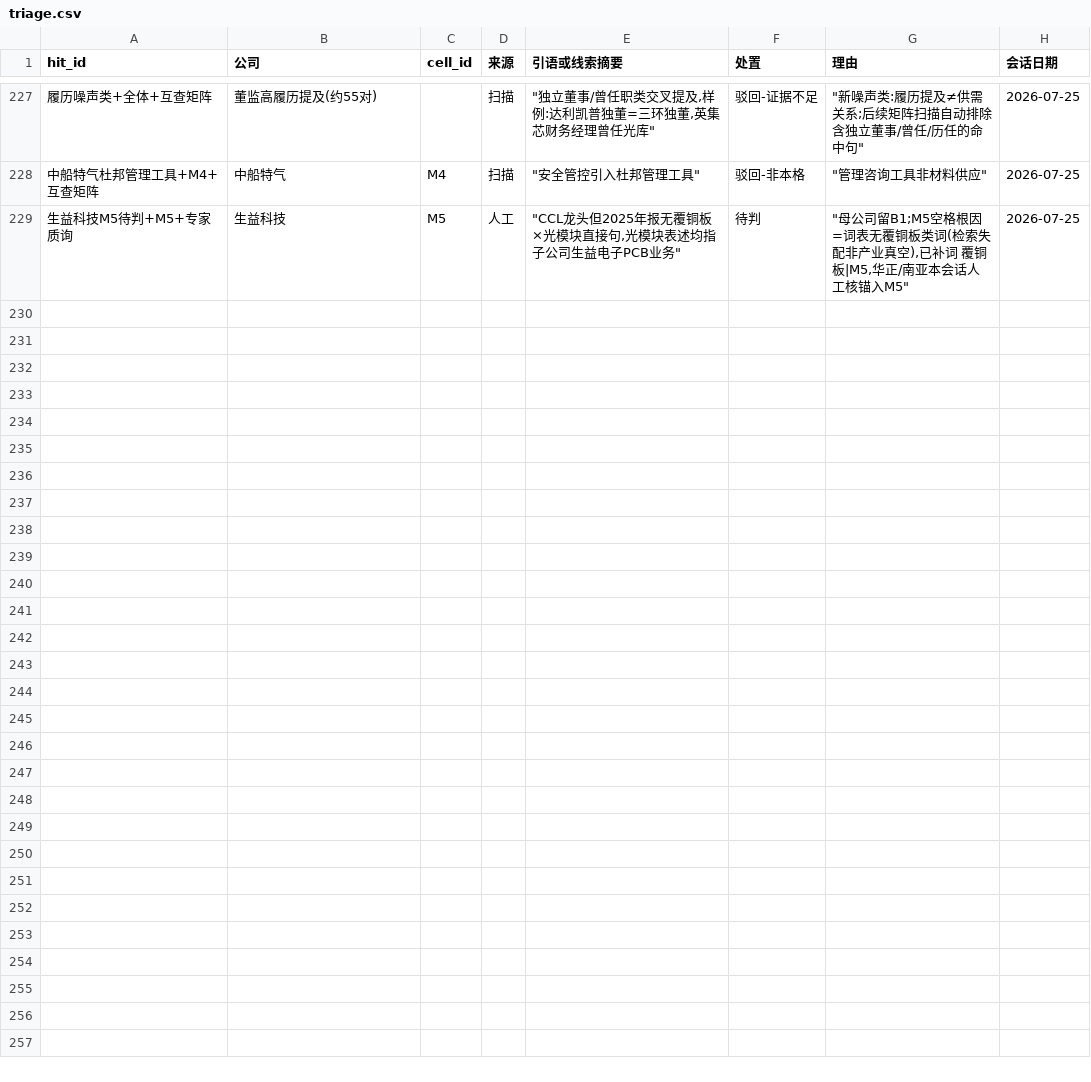
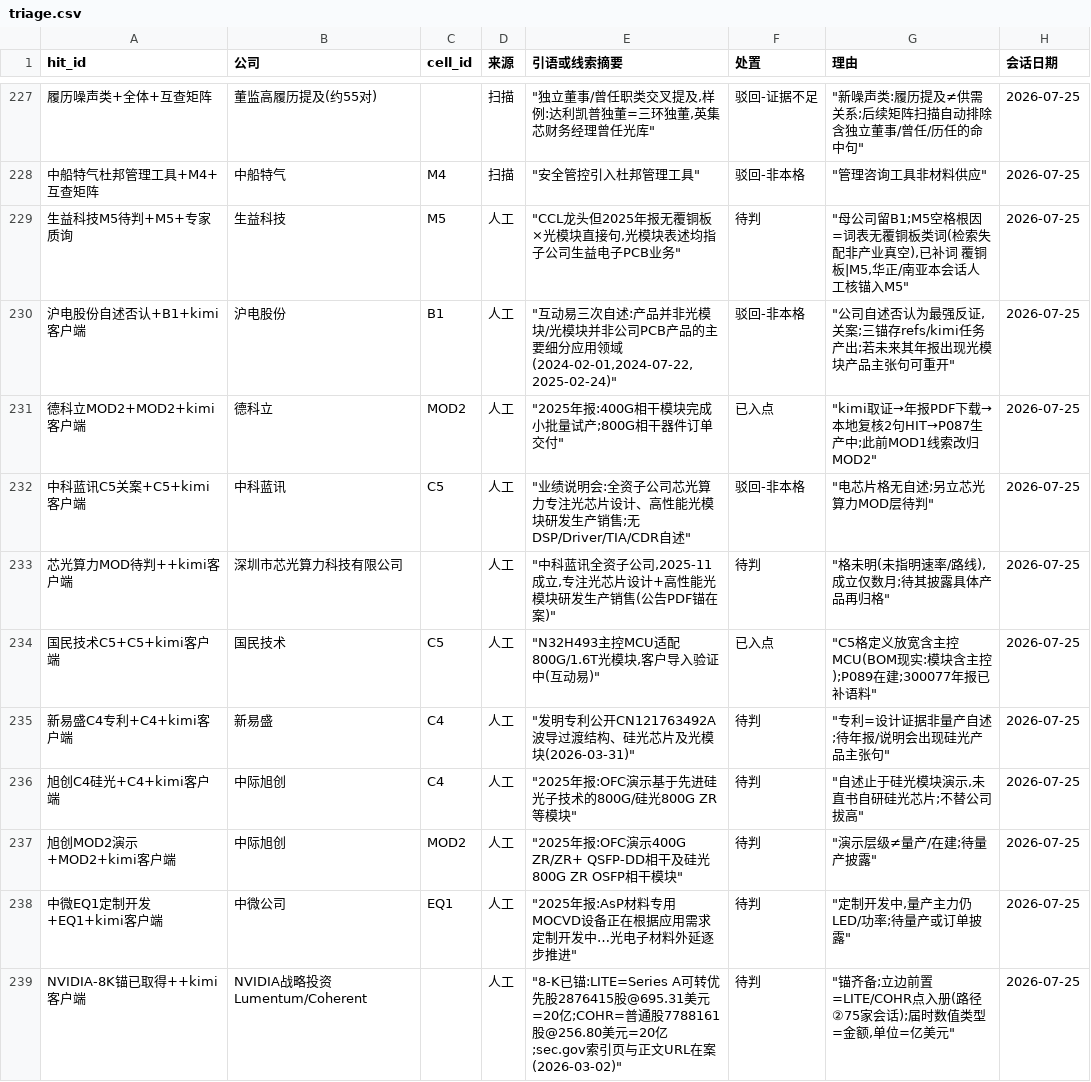
Before and after one commit to pojoker/workflow-rehearsal, a CSV file: triage.csv, drawn as a sheet; only a part is shown, gaps mark what is left out; the diff names each change by its address in the sheet, - before the commit and + after, or states it on an @@ line.

Commit message:
产出: +7点 +0边 驳回2 kimi客户端取证过闸——空叶格13→9:德科立MOD2生产中(本地复核2句HIT,688205补语料)/光迅C4硅光fab-lite/国民技术C5主控MCU在建(C5格定义放宽,300077补语料)/EQ1=AIXTRON+Veeco、EQ2=Oxford+Samco(宇宙外观察,观察名单+4,枚举+欧股);沪电正式关案(互动易三次自述否认=最强反证);NVIDIA两笔20亿8-K锚齐备(LITE可转优先股/COHR普通股,待点入册立边);新待判5(芯光算力/新易盛C4专利/旭创演示层级×2/中微定制开发)

```diff
--- a/triage.csv
+++ b/triage.csv
+row 230: 沪电股份自述否认+B1+kimi客户端 | 沪电股份 | B1 | 人工 | "互动易三次自述:产品并非光模块/光模块并非公司PCB产品的主要细分应用领域(2024-02-01,2024-07-22,2025-02-24)" | 驳回-非本格 | "公司自述否认为最强反证,关案;三锚存refs/kimi任务产出;若未来其年报出现光模块产品主张句可重开" | 2026-07-25
+row 231: 德科立MOD2+MOD2+kimi客户端 | 德科立 | MOD2 | 人工 | "2025年报:400G相干模块完成小批量试产;800G相干器件订单交付" | 已入点 | "kimi取证→年报PDF下载→本地复核2句HIT→P087生产中;此前MOD1线索改归MOD2" | 2026-07-25
+row 232: 中科蓝讯C5关案+C5+kimi客户端 | 中科蓝讯 | C5 | 人工 | "业绩说明会:全资子公司芯光算力专注光芯片设计、高性能光模块研发生产销售;无DSP/Driver/TIA/CDR自述" | 驳回-非本格 | "电芯片格无自述;另立芯光算力MOD层待判" | 2026-07-25
+row 233: 芯光算力MOD待判++kimi客户端 | 深圳市芯光算力科技有限公司 |  | 人工 | "中科蓝讯全资子公司,2025-11成立,专注光芯片设计+高性能光模块研发生产销售(公告PDF锚在案)" | 待判 | "格未明(未指明速率/路线),成立仅数月;待其披露具体产品再归格" | 2026-07-25
+row 234: 国民技术C5+C5+kimi客户端 | 国民技术 | C5 | 人工 | "N32H493主控MCU适配800G/1.6T光模块,客户导入验证中(互动易)" | 已入点 | "C5格定义放宽含主控MCU(BOM现实:模块含主控);P089在建;300077年报已补语料" | 2026-07-25
+row 235: 新易盛C4专利+C4+kimi客户端 | 新易盛 | C4 | 人工 | "发明专利公开CN121763492A波导过渡结构、硅光芯片及光模块(2026-03-31)" | 待判 | "专利=设计证据非量产自述;待年报/说明会出现硅光产品主张句" | 2026-07-25
+row 236: 旭创C4硅光+C4+kimi客户端 | 中际旭创 | C4 | 人工 | "2025年报:OFC演示基于先进硅光子技术的800G/硅光800G ZR等模块" | 待判 | "自述止于硅光模块演示,未直书自研硅光芯片;不替公司拔高" | 2026-07-25
+row 237: 旭创MOD2演示+MOD2+kimi客户端 | 中际旭创 | MOD2 | 人工 | "2025年报:OFC演示400G ZR/ZR+ QSFP-DD相干及硅光800G ZR OSFP相干模块" | 待判 | "演示层级≠量产/在建;待量产披露" | 2026-07-25
+row 238: 中微EQ1定制开发+EQ1+kimi客户端 | 中微公司 | EQ1 | 人工 | "2025年报:AsP材料专用MOCVD设备正在根据应用需求定制开发中…光电子材料外延逐步推进" | 待判 | "定制开发中,量产主力仍LED/功率;待量产或订单披露" | 2026-07-25
+row 239: NVIDIA-8K锚已取得++kimi客户端 | NVIDIA战略投资Lumentum/Coherent |  | 人工 | "8-K已锚:LITE=Series A可转优先股2876415股@695.31美元=20亿;COHR=普通股7788161股@256.80美元=20亿;sec.gov索引页与正文URL在案(2026-03-02)" | 待判 | "锚齐备;立边前置=LITE/COHR点入册(路径②75家会话);届时数值类型=金额,单位=亿美元" | 2026-07-25
```
Also changed, not shown: corpus/_frozen.csv, points.csv, 5 other files.
